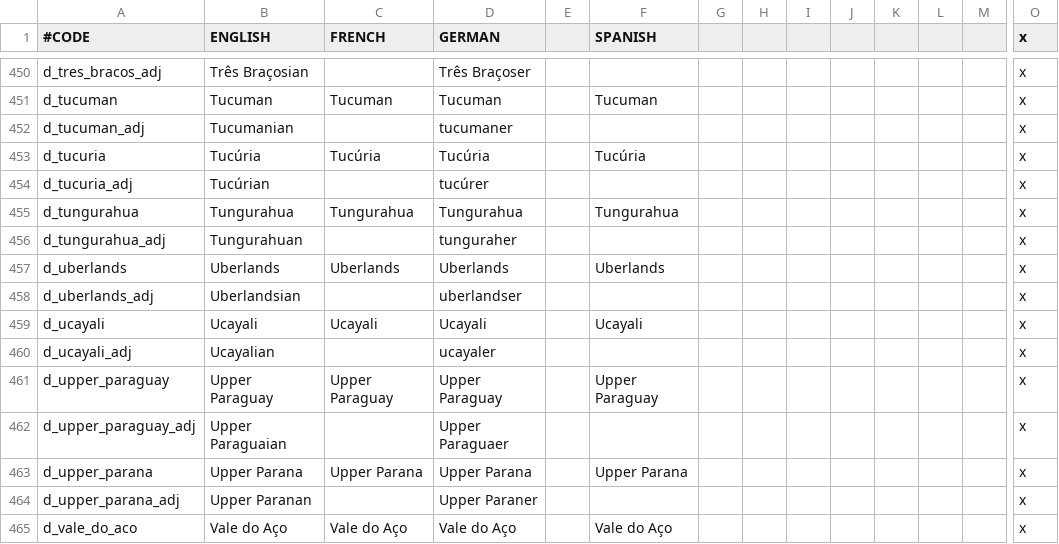
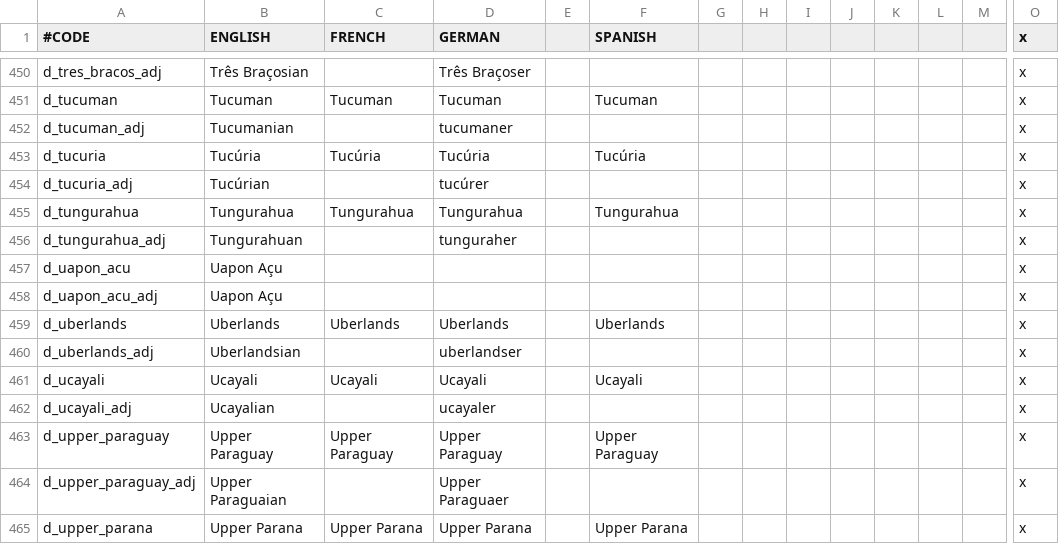
Before and after one commit to j00ji/Sob-o-Anil, a CSV file: localisation/000_Duchy_names.csv, drawn as a sheet; only a part is shown, gaps mark what is left out; the shorter side is filled out with more unchanged rows; rows hold the shown columns only; the diff names each change by its address in the sheet, - before the commit and + after, or states it on an @@ line.

```diff
--- a/localisation/000_Duchy_names.csv
+++ b/localisation/000_Duchy_names.csv
+row 457: d_uapon_acu | Uapon Açu |  |  |  |  |  |  |  |  |  |  |  | x
+row 458: d_uapon_acu_adj | Uapon Açu |  |  |  |  |  |  |  |  |  |  |  | x
```
Also changed, not shown: localisation/000_Barony_names.csv, localisation/000_County_names.csv, 48 other files.
